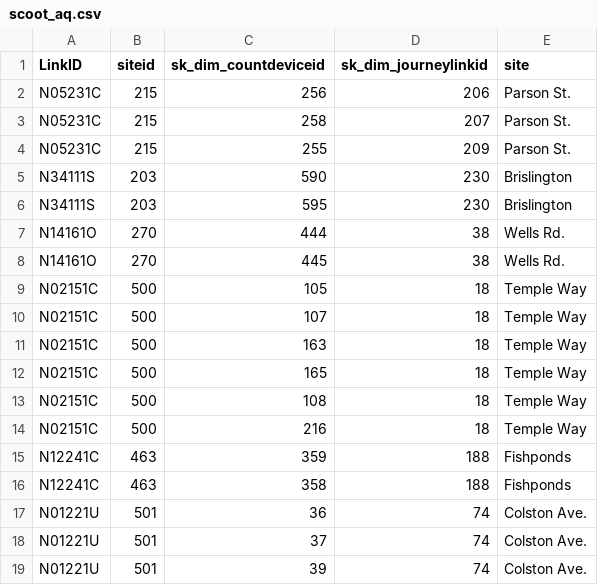
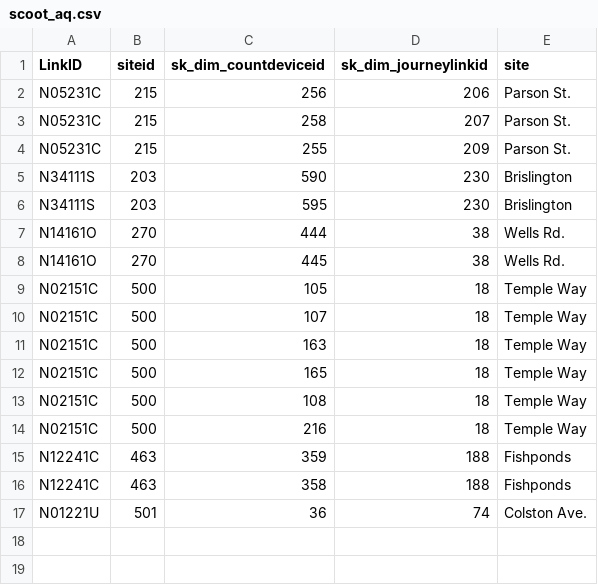
Before and after one commit to stevecrawshaw/airquality, a CSV file: data/scoot_aq.csv, drawn as a sheet.

```diff
--- a/data/scoot_aq.csv
+++ b/data/scoot_aq.csv
@@ -17,3 +17 @@ N12241C,463,358,188,Fishponds
 N01221U,501,36,74,Colston Ave.
-N01221U,501,37,74,Colston Ave.
-N01221U,501,39,74,Colston Ave.
```
Also changed, not shown: 29 other files.
